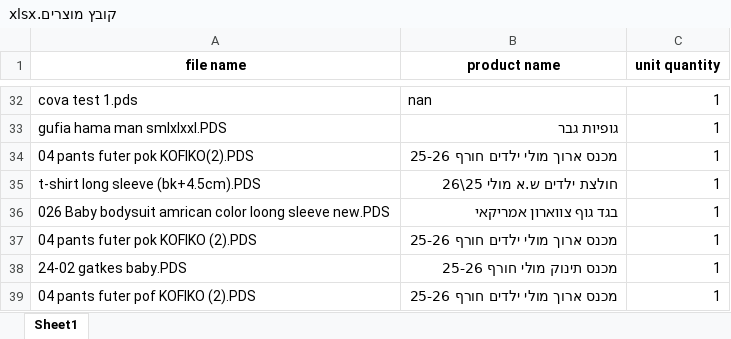
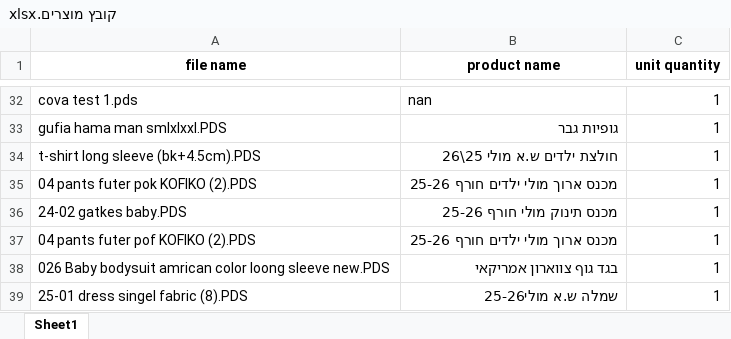
Before and after one commit to levynchi/FactorySync, an Excel workbook: קובץ מוצרים.xlsx, sheet Sheet1, drawn as a sheet; only a part is shown, gaps mark what is left out; values as stored, in another font and other column widths than the file's, no borders; removed rows and columns are numbered as before the commit, all else as after; the diff names each change by its address in the sheet, - before the commit and + after, or states it on an @@ line.

```diff
--- a/קובץ מוצרים.xlsx (sheet Sheet1)
+++ b/קובץ מוצרים.xlsx (sheet Sheet1)
-row 34: 04 pants futer pok KOFIKO(2).PDS | מכנס ארוך מולי ילדים חורף 25-26 | 1
@@ row 36 moved to row 38: 026 Baby bodysuit amrican color loong sl… @@
+row 39: 25-01 dress singel fabric (8).PDS | שמלה ש.א מולי25-26 | 1
```
Also changed, not shown: 10 other files.
